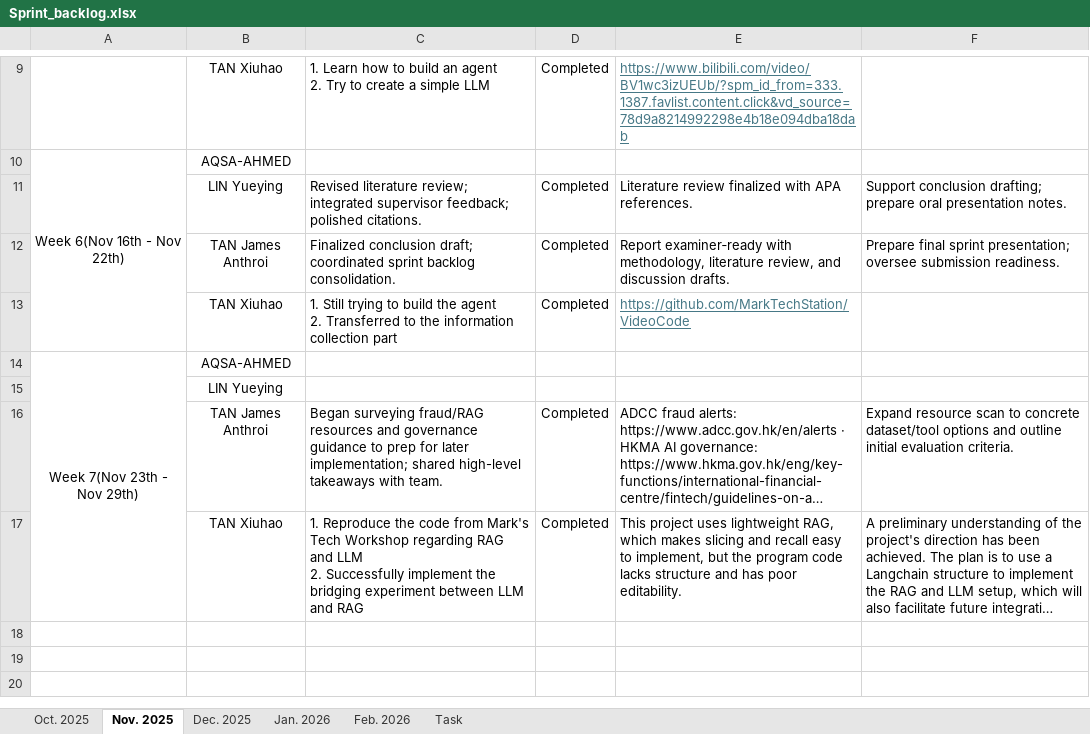
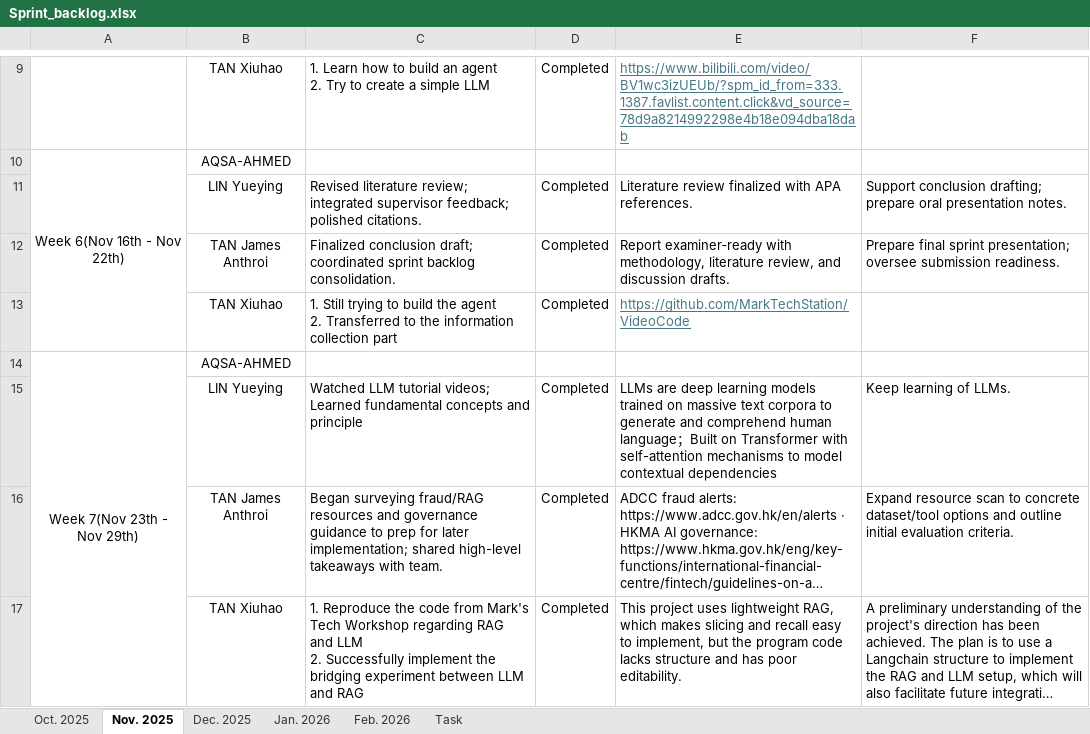
Before and after one commit to Jendope/Final-Year-Project, an Excel workbook: Sprint_backlog.xlsx, sheet Nov. 2025, drawn as a sheet; only a part is shown, gaps mark what is left out; long unchanged cells end in …; values as stored, in another font and other column widths than the file's, no borders; conditional formats not drawn; removed rows and columns are numbered as before the commit, all else as after; the diff names each change by its address in the sheet, - before the commit and + after, or states it on an @@ line.

```diff
--- a/Sprint_backlog.xlsx (sheet Nov. 2025)
+++ b/Sprint_backlog.xlsx (sheet Nov. 2025)
-row 15:  | LIN Yueying
+row 15:  | LIN Yueying | Watched LLM tutorial videos; Learned fundamental concepts and principle | Completed | LLMs are deep learning models trained on massive text corpora to generate and comprehend human language；Built on Transformer with self-attention mechanisms to model contextual dependencies | Keep learning of LLMs.
```
Also changed, not shown: sheet Dec. 2025, sheet Jan. 2026.
